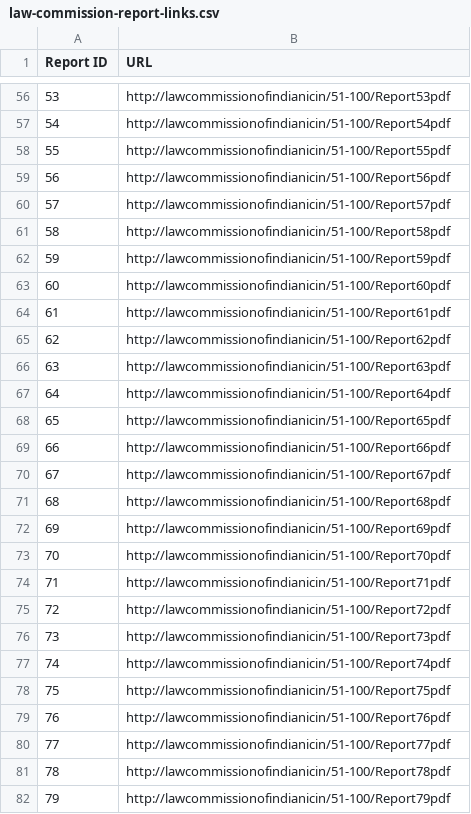
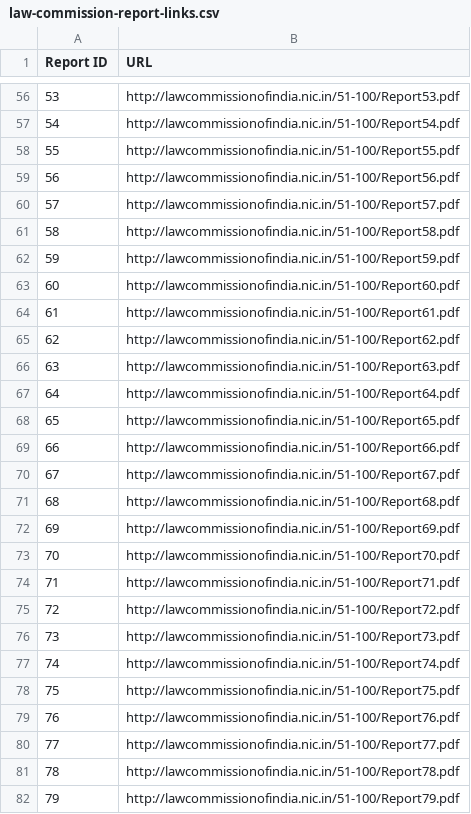
Before and after one commit to apoorv74/law-commission-reports, a CSV file: data/law-commission-report-links.csv, drawn as a sheet; only a part is shown, gaps mark what is left out; the diff covers the shown part only.

Commit message:
Update report links

```diff
--- a/data/law-commission-report-links.csv
+++ b/data/law-commission-report-links.csv
@@ -56,27 +56,27 @@ Report ID,URL
-53,http://lawcommissionofindianicin/51-100/Report53pdf
-54,http://lawcommissionofindianicin/51-100/Report54pdf
-55,http://lawcommissionofindianicin/51-100/Report55pdf
-56,http://lawcommissionofindianicin/51-100/Report56pdf
-57,http://lawcommissionofindianicin/51-100/Report57pdf
-58,http://lawcommissionofindianicin/51-100/Report58pdf
-59,http://lawcommissionofindianicin/51-100/Report59pdf
-60,http://lawcommissionofindianicin/51-100/Report60pdf
-61,http://lawcommissionofindianicin/51-100/Report61pdf
-62,http://lawcommissionofindianicin/51-100/Report62pdf
-63,http://lawcommissionofindianicin/51-100/Report63pdf
-64,http://lawcommissionofindianicin/51-100/Report64pdf
-65,http://lawcommissionofindianicin/51-100/Report65pdf
-66,http://lawcommissionofindianicin/51-100/Report66pdf
-67,http://lawcommissionofindianicin/51-100/Report67pdf
-68,http://lawcommissionofindianicin/51-100/Report68pdf
-69,http://lawcommissionofindianicin/51-100/Report69pdf
-70,http://lawcommissionofindianicin/51-100/Report70pdf
-71,http://lawcommissionofindianicin/51-100/Report71pdf
-72,http://lawcommissionofindianicin/51-100/Report72pdf
-73,http://lawcommissionofindianicin/51-100/Report73pdf
-74,http://lawcommissionofindianicin/51-100/Report74pdf
-75,http://lawcommissionofindianicin/51-100/Report75pdf
-76,http://lawcommissionofindianicin/51-100/Report76pdf
-77,http://lawcommissionofindianicin/51-100/Report77pdf
-78,http://lawcommissionofindianicin/51-100/Report78pdf
-79,http://lawcommissionofindianicin/51-100/Report79pdf
+53,http://lawcommissionofindia.nic.in/51-100/Report53.pdf
+54,http://lawcommissionofindia.nic.in/51-100/Report54.pdf
+55,http://lawcommissionofindia.nic.in/51-100/Report55.pdf
+56,http://lawcommissionofindia.nic.in/51-100/Report56.pdf
+57,http://lawcommissionofindia.nic.in/51-100/Report57.pdf
+58,http://lawcommissionofindia.nic.in/51-100/Report58.pdf
+59,http://lawcommissionofindia.nic.in/51-100/Report59.pdf
+60,http://lawcommissionofindia.nic.in/51-100/Report60.pdf
+61,http://lawcommissionofindia.nic.in/51-100/Report61.pdf
+62,http://lawcommissionofindia.nic.in/51-100/Report62.pdf
+63,http://lawcommissionofindia.nic.in/51-100/Report63.pdf
+64,http://lawcommissionofindia.nic.in/51-100/Report64.pdf
+65,http://lawcommissionofindia.nic.in/51-100/Report65.pdf
+66,http://lawcommissionofindia.nic.in/51-100/Report66.pdf
+67,http://lawcommissionofindia.nic.in/51-100/Report67.pdf
+68,http://lawcommissionofindia.nic.in/51-100/Report68.pdf
+69,http://lawcommissionofindia.nic.in/51-100/Report69.pdf
+70,http://lawcommissionofindia.nic.in/51-100/Report70.pdf
+71,http://lawcommissionofindia.nic.in/51-100/Report71.pdf
+72,http://lawcommissionofindia.nic.in/51-100/Report72.pdf
+73,http://lawcommissionofindia.nic.in/51-100/Report73.pdf
+74,http://lawcommissionofindia.nic.in/51-100/Report74.pdf
+75,http://lawcommissionofindia.nic.in/51-100/Report75.pdf
+76,http://lawcommissionofindia.nic.in/51-100/Report76.pdf
+77,http://lawcommissionofindia.nic.in/51-100/Report77.pdf
+78,http://lawcommissionofindia.nic.in/51-100/Report78.pdf
+79,http://lawcommissionofindia.nic.in/51-100/Report79.pdf
```
Also changed, not shown: 94 edited cells elsewhere in this file, 1 other file.
